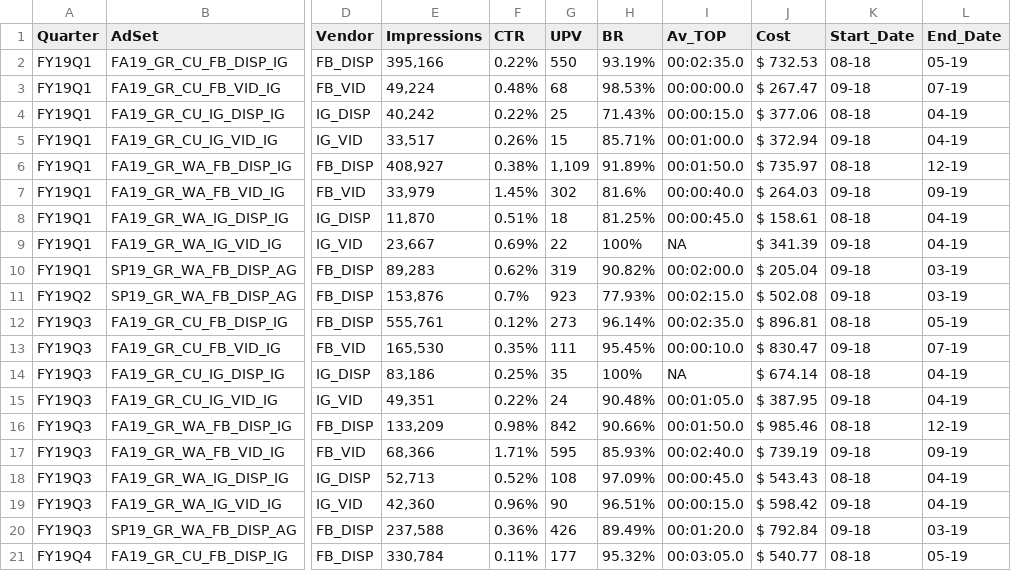
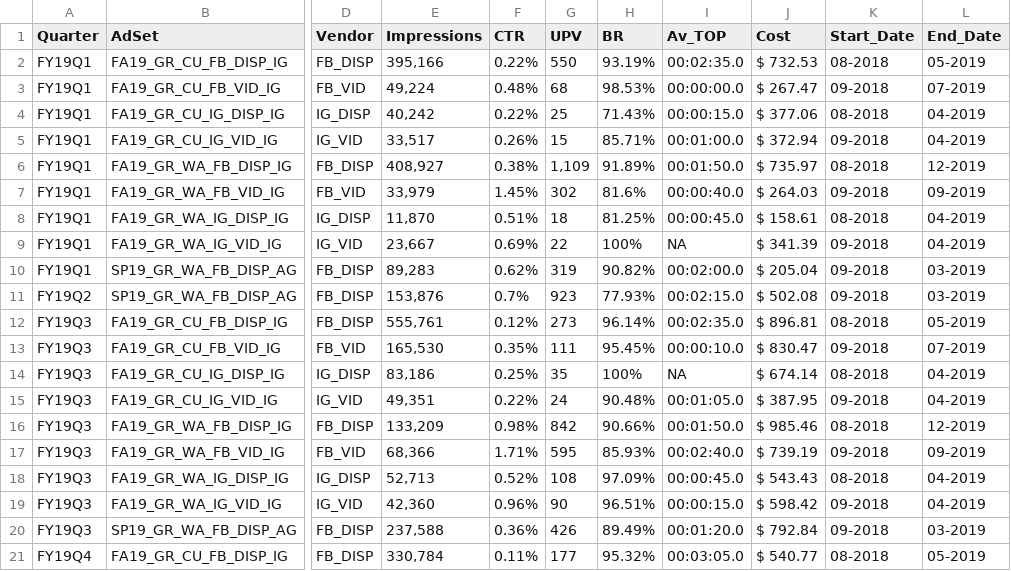
Before and after one commit to edithbird/quarterly-ad-analytics-projects, a CSV file: FlowchartGrad.csv, drawn as a sheet; only a part is shown, gaps mark what is left out; the diff covers the shown part only; the diff names each change by its address in the sheet, - before the commit and + after, or states it on an @@ line.

```diff
--- a/FlowchartGrad.csv
+++ b/FlowchartGrad.csv
-K2 (Start_Date): 08-18
+K2 (Start_Date): 08-2018
-L2 (End_Date): 05-19
+L2 (End_Date): 05-2019
-K3 (Start_Date): 09-18
+K3 (Start_Date): 09-2018
-L3 (End_Date): 07-19
+L3 (End_Date): 07-2019
-K4 (Start_Date): 08-18
+K4 (Start_Date): 08-2018
-L4:L5 (End_Date): 04-19
+L4:L5 (End_Date): 04-2019
-K5 (Start_Date): 09-18
+K5 (Start_Date): 09-2018
-K6 (Start_Date): 08-18
+K6 (Start_Date): 08-2018
-L6 (End_Date): 12-19
+L6 (End_Date): 12-2019
-K7 (Start_Date): 09-18
+K7 (Start_Date): 09-2018
-L7 (End_Date): 09-19
+L7 (End_Date): 09-2019
-K8 (Start_Date): 08-18
+K8 (Start_Date): 08-2018
-L8:L9 (End_Date): 04-19
+L8:L9 (End_Date): 04-2019
-K9:K11 (Start_Date): 09-18
+K9:K11 (Start_Date): 09-2018
-L10:L11 (End_Date): 03-19
+L10:L11 (End_Date): 03-2019
-K12 (Start_Date): 08-18
+K12 (Start_Date): 08-2018
-L12 (End_Date): 05-19
+L12 (End_Date): 05-2019
-K13 (Start_Date): 09-18
+K13 (Start_Date): 09-2018
-L13 (End_Date): 07-19
+L13 (End_Date): 07-2019
-K14 (Start_Date): 08-18
+K14 (Start_Date): 08-2018
-L14:L15 (End_Date): 04-19
+L14:L15 (End_Date): 04-2019
-K15 (Start_Date): 09-18
+K15 (Start_Date): 09-2018
-K16 (Start_Date): 08-18
+K16 (Start_Date): 08-2018
-L16 (End_Date): 12-19
+L16 (End_Date): 12-2019
-K17 (Start_Date): 09-18
+K17 (Start_Date): 09-2018
-L17 (End_Date): 09-19
+L17 (End_Date): 09-2019
-K18 (Start_Date): 08-18
+K18 (Start_Date): 08-2018
-L18:L19 (End_Date): 04-19
+L18:L19 (End_Date): 04-2019
-K19:K20 (Start_Date): 09-18
+K19:K20 (Start_Date): 09-2018
-L20 (End_Date): 03-19
+L20 (End_Date): 03-2019
-K21 (Start_Date): 08-18
+K21 (Start_Date): 08-2018
-L21 (End_Date): 05-19
+L21 (End_Date): 05-2019
```
Also changed, not shown: 44 edited cells elsewhere in this file, Flowchart.csv, FlowchartCampusTours.csv, 17 other files.
